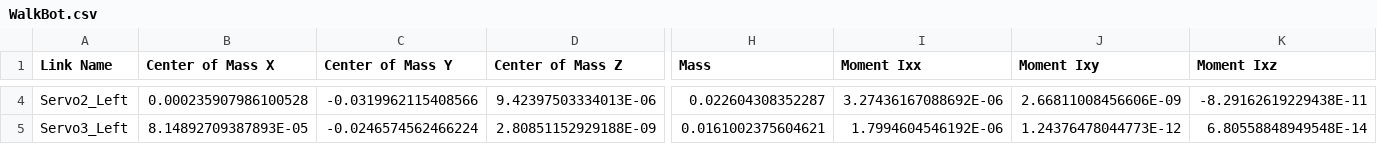
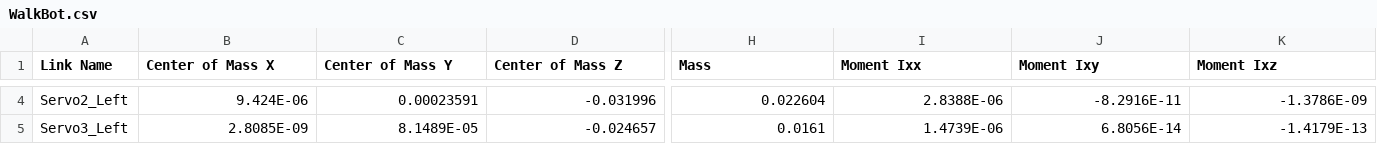
Before and after one commit to Tbarkin121/WalkBot_IsaacGym, a CSV file: assets/urdf/WalkBot/urdf/WalkBot.csv, drawn as a sheet; only a part is shown, gaps mark what is left out; the diff covers the shown part only; the diff names each change by its address in the sheet, - before the commit and + after, or states it on an @@ line.

```diff
--- a/assets/urdf/WalkBot/urdf/WalkBot.csv
+++ b/assets/urdf/WalkBot/urdf/WalkBot.csv
-B4 (Center of Mass X): 0.000235907986100528
+B4 (Center of Mass X): 9.424E-06
-C4 (Center of Mass Y): -0.0319962115408566
+C4 (Center of Mass Y): 0.00023591
-D4 (Center of Mass Z): 9.42397503334013E-06
+D4 (Center of Mass Z): -0.031996
-H4 (Mass): 0.022604308352287
+H4 (Mass): 0.022604
-I4 (Moment Ixx): 3.27436167088692E-06
+I4 (Moment Ixx): 2.8388E-06
-J4 (Moment Ixy): 2.66811008456606E-09
+J4 (Moment Ixy): -8.2916E-11
-K4 (Moment Ixz): -8.29162619229438E-11
+K4 (Moment Ixz): -1.3786E-09
-B5 (Center of Mass X): 8.14892709387893E-05
+B5 (Center of Mass X): 2.8085E-09
-C5 (Center of Mass Y): -0.0246574562466224
+C5 (Center of Mass Y): 8.1489E-05
-D5 (Center of Mass Z): 2.80851152929188E-09
+D5 (Center of Mass Z): -0.024657
-H5 (Mass): 0.0161002375604621
+H5 (Mass): 0.0161
-I5 (Moment Ixx): 1.7994604546192E-06
+I5 (Moment Ixx): 1.4739E-06
-J5 (Moment Ixy): 1.24376478044773E-12
+J5 (Moment Ixy): 6.8056E-14
-K5 (Moment Ixz): 6.80558848949548E-14
+K5 (Moment Ixz): -1.4179E-13
```
Also changed, not shown: 100 edited cells elsewhere in this file, 13 other files.
